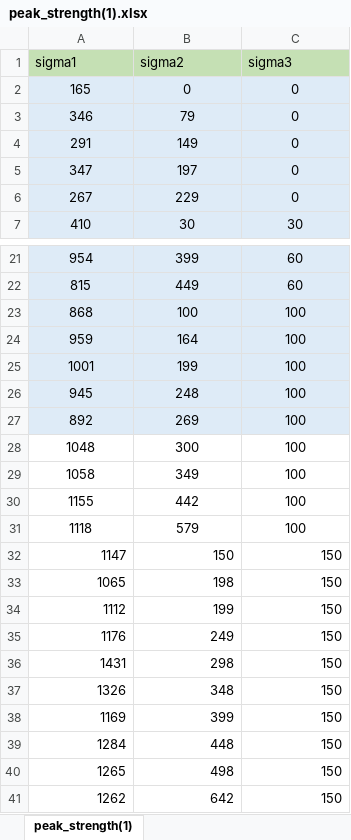
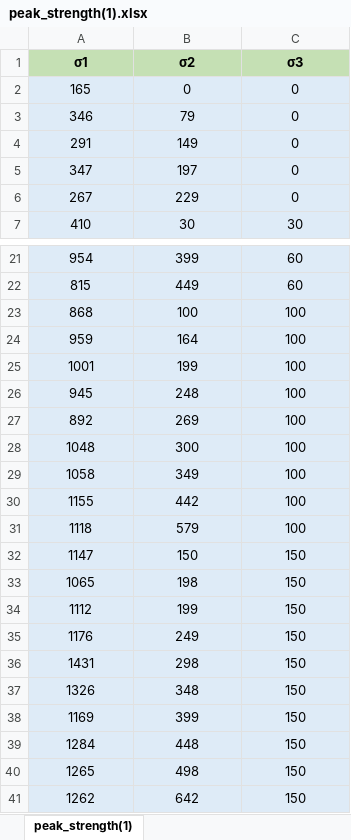
Before and after one commit to KUSTWang/MMCHB_criterion, an Excel workbook: peak_strength(1).xlsx, sheet peak_strength(1), drawn as a sheet; only a part is shown, gaps mark what is left out; values as stored, in another font and other column widths than the file's, no borders; removed rows and columns are numbered as before the commit, all else as after; the diff names each change by its address in the sheet, - before the commit and + after, or states it on an @@ line.

Commit message:
Add files via upload

```diff
--- a/peak_strength(1).xlsx (sheet peak_strength(1))
+++ b/peak_strength(1).xlsx (sheet peak_strength(1))
-row 1: sigma1 | sigma2 | sigma3
+row 1: σ1 | σ2 | σ3
-A28:C41 fill: none
+A28:C41 fill: #DEEBF7
-A32:C41 alignment: right
+A32:C41 alignment: center
```
